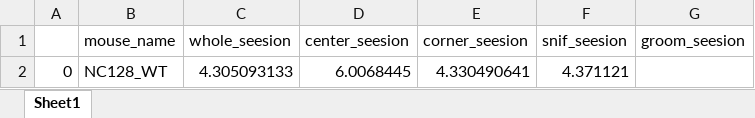
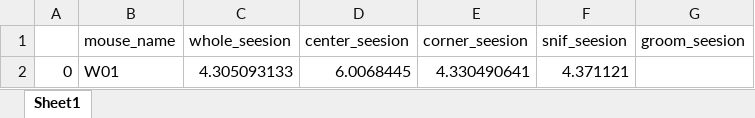
Before and after one commit to Lulab-GWU/CellReports, an Excel workbook: code/analysis/WT_All_Amplitude.xlsx, sheet Sheet1, drawn as a sheet; values as stored, in another font and other column widths than the file's, no borders; the diff names each change by its address in the sheet, - before the commit and + after, or states it on an @@ line.

```diff
--- a/code/analysis/WT_All_Amplitude.xlsx (sheet Sheet1)
+++ b/code/analysis/WT_All_Amplitude.xlsx (sheet Sheet1)
-B2 (mouse_name): NC128_WT
+B2 (mouse_name): W01
```
Also changed, not shown: code/analysis/WT_All_Eventrate.xlsx, 9 other files.
